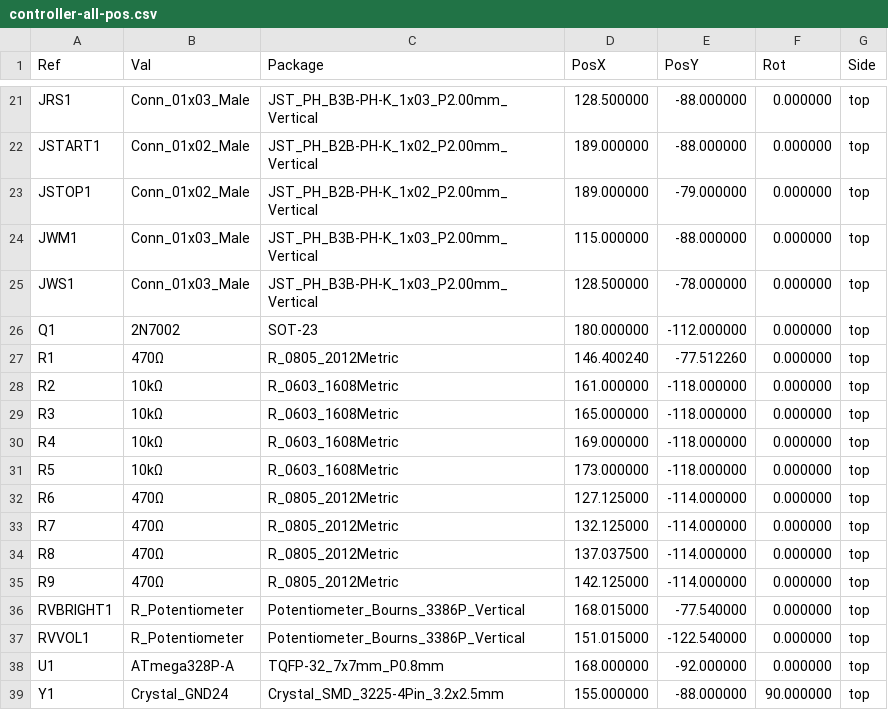
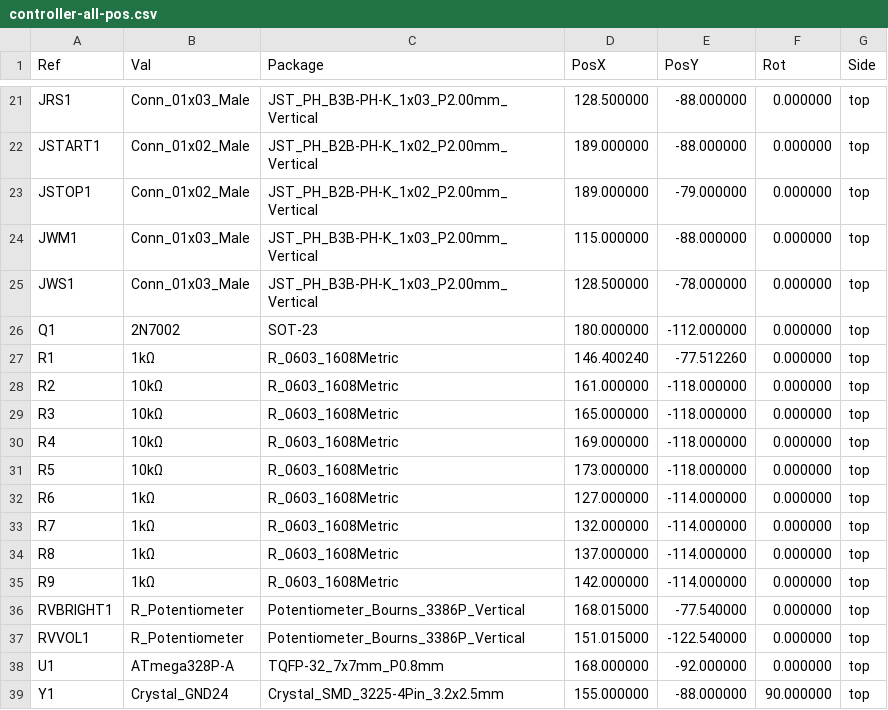
Before and after one commit to bieber/capytimer, a CSV file: pcb/controller/bom/controller-all-pos.csv, drawn as a sheet; only a part is shown, gaps mark what is left out.

```diff
--- a/pcb/controller/bom/controller-all-pos.csv
+++ b/pcb/controller/bom/controller-all-pos.csv
@@ -26,3 +26,3 @@ Ref,Val,Package,PosX,PosY,Rot,Side
 "Q1","2N7002","SOT-23",180.000000,-112.000000,0.000000,top
-"R1","470Ω","R_0805_2012Metric",146.400240,-77.512260,0.000000,top
+"R1","1kΩ","R_0603_1608Metric",146.400240,-77.512260,0.000000,top
 "R2","10kΩ","R_0603_1608Metric",161.000000,-118.000000,0.000000,top
@@ -31,6 +31,6 @@ Ref,Val,Package,PosX,PosY,Rot,Side
 "R5","10kΩ","R_0603_1608Metric",173.000000,-118.000000,0.000000,top
-"R6","470Ω","R_0805_2012Metric",127.125000,-114.000000,0.000000,top
-"R7","470Ω","R_0805_2012Metric",132.125000,-114.000000,0.000000,top
-"R8","470Ω","R_0805_2012Metric",137.037500,-114.000000,0.000000,top
-"R9","470Ω","R_0805_2012Metric",142.125000,-114.000000,0.000000,top
+"R6","1kΩ","R_0603_1608Metric",127.000000,-114.000000,0.000000,top
+"R7","1kΩ","R_0603_1608Metric",132.000000,-114.000000,0.000000,top
+"R8","1kΩ","R_0603_1608Metric",137.000000,-114.000000,0.000000,top
+"R9","1kΩ","R_0603_1608Metric",142.000000,-114.000000,0.000000,top
 "RVBRIGHT1","R_Potentiometer","Potentiometer_Bourns_3386P_Vertical",168.015000,-77.540000,0.000000,top
```
Also changed, not shown: pcb/controller/bom/controller.csv, pcb/controller/bom/controller_bom_jlc.csv, 18 other files.
